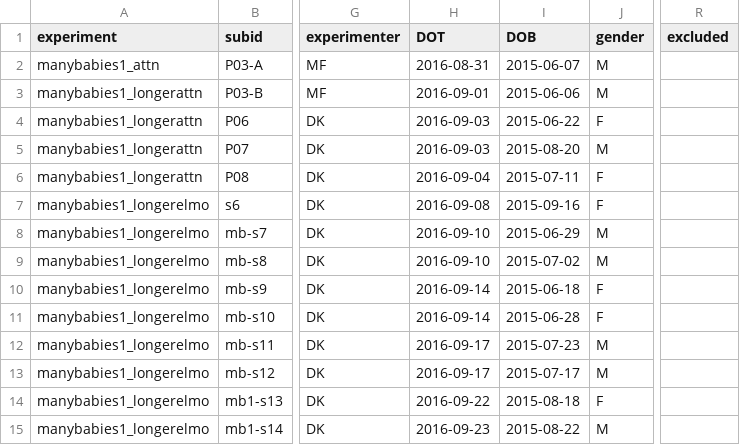
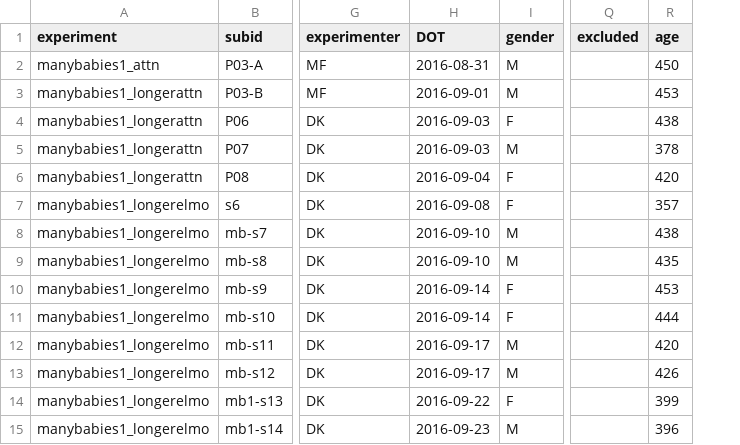
Before and after one commit to mcfrank/manybabies-analysis, a CSV file: info/frank_demo.csv, drawn as a sheet; only a part is shown, gaps mark what is left out; removed rows and columns are numbered as before the commit, all else as after; the diff names each change by its address in the sheet, - before the commit and + after, or states it on an @@ line.

Commit message:
Removed DOB from dataset

```diff
--- a/info/frank_demo.csv
+++ b/info/frank_demo.csv
-column I (DOB), rows 2-15: 2015-06-07 | 2015-06-06 | 2015-06-22 | 2015-08-20 | 2015-07-11 | 2015-09-16 | 2015-06-29 | 2015-07-02 | 2015-06-18 | 2015-06-28 | 2015-07-23 | 2015-07-17 | 2015-08-18 | 2015-08-22
+column R (age), rows 2-15: 450 | 453 | 438 | 378 | 420 | 357 | 438 | 435 | 453 | 444 | 420 | 426 | 399 | 396
```
Also changed, not shown: 1 other file.
